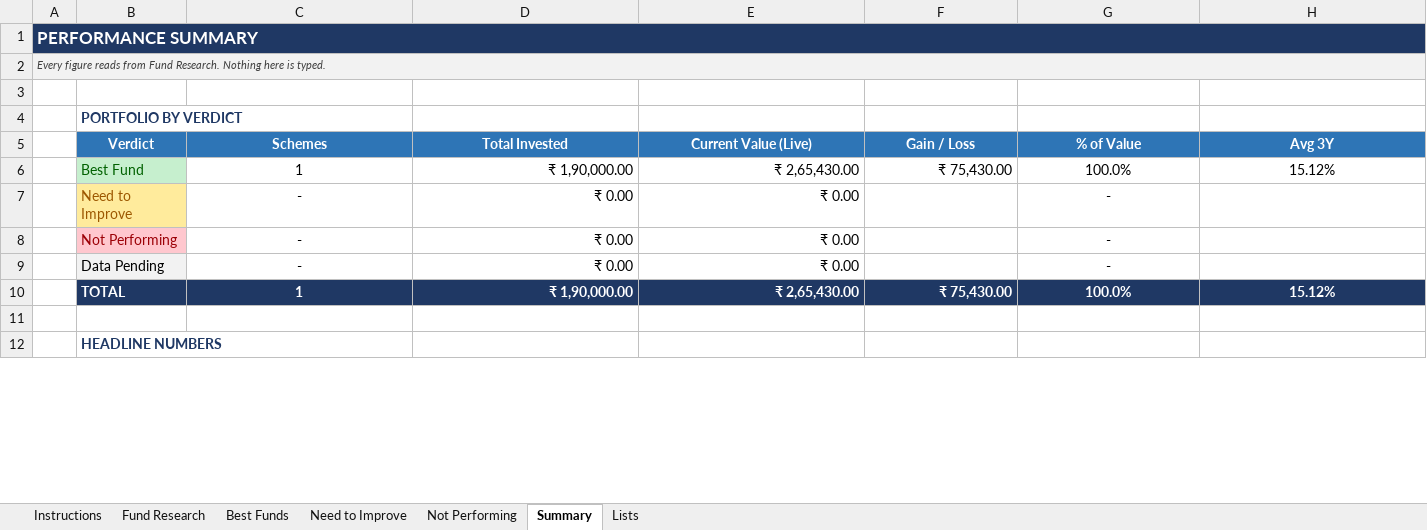
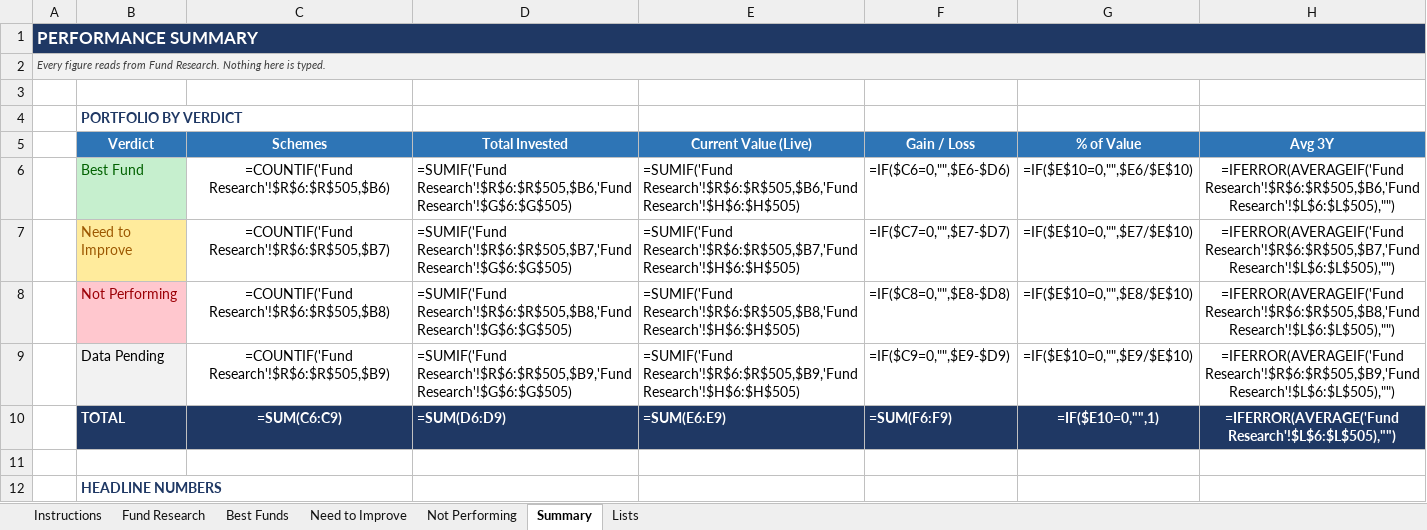
Before and after one commit to surajkadam21699-dotcom/suraj-kadam, an Excel workbook: Mutual_Fund_Research_Template.xlsx, sheet Summary, drawn as a sheet; only a part is shown; values as stored, in another font and other column widths than the file's, no borders; formulas without a stored value are shown as written; charts and pictures not drawn; the diff covers the shown part only; the diff names each change by its address in the sheet, - before the commit and + after, or states it on an @@ line.

```diff
--- a/Mutual_Fund_Research_Template.xlsx (sheet Summary)
+++ b/Mutual_Fund_Research_Template.xlsx (sheet Summary)
-B1:H1 fill: #1F3864
+B1:H1 fill: none
-B2:H2 fill: #F2F2F2
+B2:H2 fill: none
-C6 (Schemes): 1
+C6 (Schemes): =COUNTIF('Fund Research'!$R$6:$R$505,$B6)
-D6 (Total Invested): ₹ 1,90,000.00
+D6 (Total Invested): =SUMIF('Fund Research'!$R$6:$R$505,$B6,'Fund Research'!$G$6:$G$505)
-E6 (Current Value (Live)): ₹ 2,65,430.00
+E6 (Current Value (Live)): =SUMIF('Fund Research'!$R$6:$R$505,$B6,'Fund Research'!$H$6:$H$505)
-F6 (Gain / Loss): ₹ 75,430.00
+F6 (Gain / Loss): =IF($C6=0,"",$E6-$D6)
-G6 (% of Value): 100.0%
+G6 (% of Value): =IF($E$10=0,"",$E6/$E$10)
-H6 (Avg 3Y): 15.12%
+H6 (Avg 3Y): =IFERROR(AVERAGEIF('Fund Research'!$R$6:$R$505,$B6,'Fund Research'!$L$6:$L$505),"")
-C7 (Schemes): -
+C7 (Schemes): =COUNTIF('Fund Research'!$R$6:$R$505,$B7)
-D7 (Total Invested): ₹ 0.00
+D7 (Total Invested): =SUMIF('Fund Research'!$R$6:$R$505,$B7,'Fund Research'!$G$6:$G$505)
-E7 (Current Value (Live)): ₹ 0.00
+E7 (Current Value (Live)): =SUMIF('Fund Research'!$R$6:$R$505,$B7,'Fund Research'!$H$6:$H$505)
-F7 (Gain / Loss): (empty)
+F7 (Gain / Loss): =IF($C7=0,"",$E7-$D7)
-G7 (% of Value): -
+G7 (% of Value): =IF($E$10=0,"",$E7/$E$10)
-H7 (Avg 3Y): (empty)
+H7 (Avg 3Y): =IFERROR(AVERAGEIF('Fund Research'!$R$6:$R$505,$B7,'Fund Research'!$L$6:$L$505),"")
-C8 (Schemes): -
+C8 (Schemes): =COUNTIF('Fund Research'!$R$6:$R$505,$B8)
-D8 (Total Invested): ₹ 0.00
+D8 (Total Invested): =SUMIF('Fund Research'!$R$6:$R$505,$B8,'Fund Research'!$G$6:$G$505)
-E8 (Current Value (Live)): ₹ 0.00
+E8 (Current Value (Live)): =SUMIF('Fund Research'!$R$6:$R$505,$B8,'Fund Research'!$H$6:$H$505)
-F8 (Gain / Loss): (empty)
+F8 (Gain / Loss): =IF($C8=0,"",$E8-$D8)
-G8 (% of Value): -
+G8 (% of Value): =IF($E$10=0,"",$E8/$E$10)
-H8 (Avg 3Y): (empty)
+H8 (Avg 3Y): =IFERROR(AVERAGEIF('Fund Research'!$R$6:$R$505,$B8,'Fund Research'!$L$6:$L$505),"")
-C9 (Schemes): -
+C9 (Schemes): =COUNTIF('Fund Research'!$R$6:$R$505,$B9)
-D9 (Total Invested): ₹ 0.00
+D9 (Total Invested): =SUMIF('Fund Research'!$R$6:$R$505,$B9,'Fund Research'!$G$6:$G$505)
-E9 (Current Value (Live)): ₹ 0.00
+E9 (Current Value (Live)): =SUMIF('Fund Research'!$R$6:$R$505,$B9,'Fund Research'!$H$6:$H$505)
-F9 (Gain / Loss): (empty)
+F9 (Gain / Loss): =IF($C9=0,"",$E9-$D9)
-G9 (% of Value): -
+G9 (% of Value): =IF($E$10=0,"",$E9/$E$10)
-H9 (Avg 3Y): (empty)
+H9 (Avg 3Y): =IFERROR(AVERAGEIF('Fund Research'!$R$6:$R$505,$B9,'Fund Research'!$L$6:$L$505),"")
-C10 (Schemes): 1
+C10 (Schemes): =SUM(C6:C9)
-D10 (Total Invested): ₹ 1,90,000.00
+D10 (Total Invested): =SUM(D6:D9)
-E10 (Current Value (Live)): ₹ 2,65,430.00
+E10 (Current Value (Live)): =SUM(E6:E9)
-F10 (Gain / Loss): ₹ 75,430.00
+F10 (Gain / Loss): =SUM(F6:F9)
-G10 (% of Value): 100.0%
+G10 (% of Value): =IF($E10=0,"",1)
-H10 (Avg 3Y): 15.12%
+H10 (Avg 3Y): =IFERROR(AVERAGE('Fund Research'!$L$6:$L$505),"")
```
Also changed, not shown: 6 edited cells elsewhere in this sheet, sheet Fund Research, sheet Best Funds, sheet Not Performing, sheet Need to Improve, sheet Instructions, hidden cells, charts or pictures, Client_Investment_Tracker.xlsx, Nifty_Bias_Console.xlsx, 7 other files.
